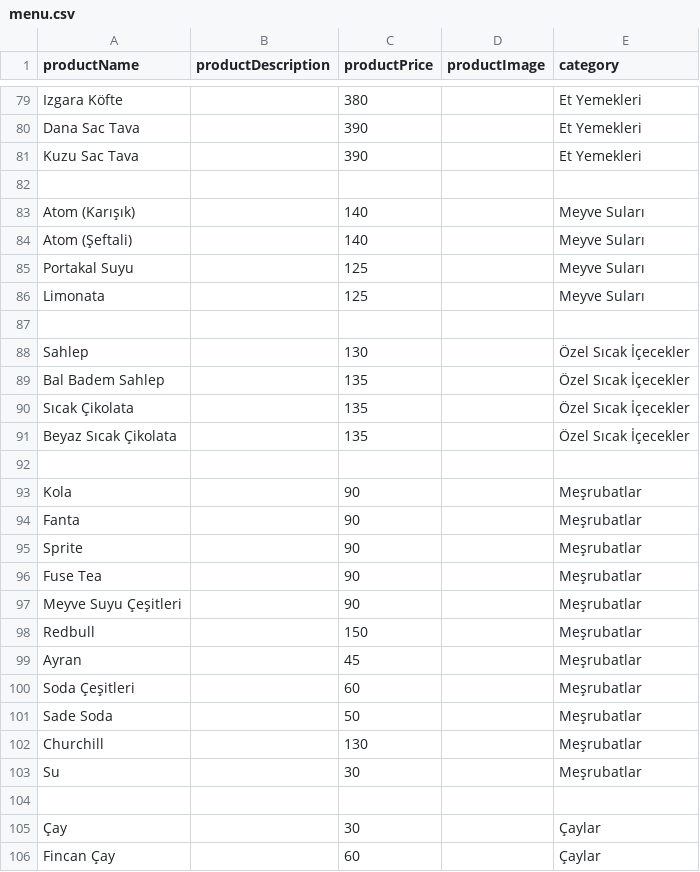
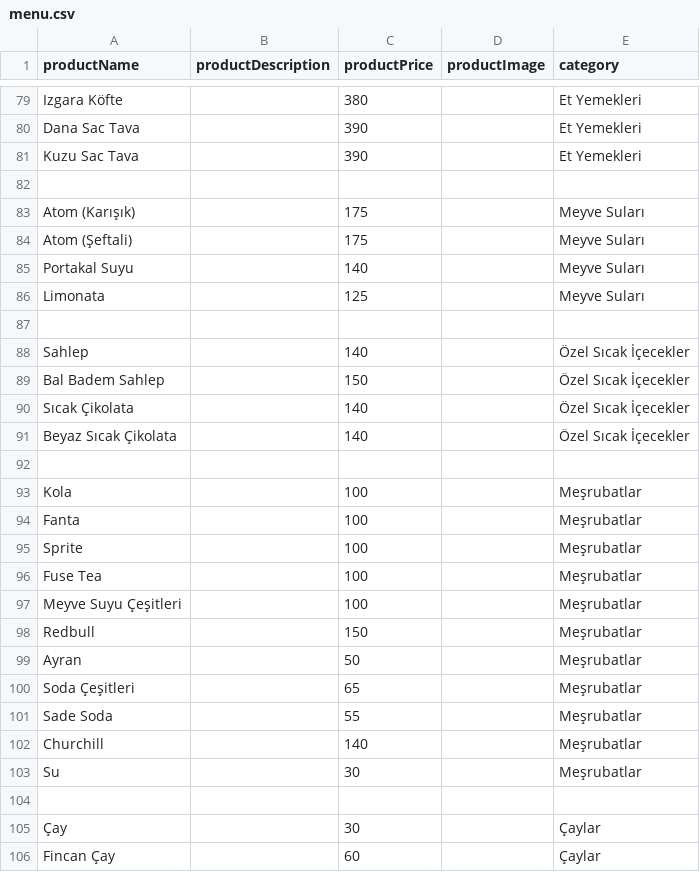
Before and after one commit to caddehouse/qrmenu, a CSV file: menu.csv, drawn as a sheet; only a part is shown, gaps mark what is left out; the diff covers the shown part only.

Commit message:
Update menu.csv

```diff
--- a/menu.csv
+++ b/menu.csv
@@ -82,22 +82,22 @@ Kuzu Sac Tava,,390,,Et Yemekleri
 ,,,,
-Atom (Karışık),,140,,Meyve Suları
-Atom (Şeftali),,140,,Meyve Suları
-Portakal Suyu,,125,,Meyve Suları
+Atom (Karışık),,175,,Meyve Suları
+Atom (Şeftali),,175,,Meyve Suları
+Portakal Suyu,,140,,Meyve Suları
 Limonata,,125,,Meyve Suları
 ,,,,
-Sahlep,,130,,Özel Sıcak İçecekler
-Bal Badem Sahlep,,135,,Özel Sıcak İçecekler
-Sıcak Çikolata,,135,,Özel Sıcak İçecekler
-Beyaz Sıcak Çikolata,,135,,Özel Sıcak İçecekler
+Sahlep,,140,,Özel Sıcak İçecekler
+Bal Badem Sahlep,,150,,Özel Sıcak İçecekler
+Sıcak Çikolata,,140,,Özel Sıcak İçecekler
+Beyaz Sıcak Çikolata,,140,,Özel Sıcak İçecekler
 ,,,,
-Kola,,90,,Meşrubatlar
-Fanta,,90,,Meşrubatlar
-Sprite,,90,,Meşrubatlar
-Fuse Tea,,90,,Meşrubatlar
-Meyve Suyu Çeşitleri,,90,,Meşrubatlar
+Kola,,100,,Meşrubatlar
+Fanta,,100,,Meşrubatlar
+Sprite,,100,,Meşrubatlar
+Fuse Tea,,100,,Meşrubatlar
+Meyve Suyu Çeşitleri,,100,,Meşrubatlar
 Redbull,,150,,Meşrubatlar
-Ayran,,45,,Meşrubatlar
-Soda Çeşitleri,,60,,Meşrubatlar
-Sade Soda,,50,,Meşrubatlar
-Churchill,,130,,Meşrubatlar
+Ayran,,50,,Meşrubatlar
+Soda Çeşitleri,,65,,Meşrubatlar
+Sade Soda,,55,,Meşrubatlar
+Churchill,,140,,Meşrubatlar
 Su,,30,,Meşrubatlar
```
Also changed, not shown: 12 edited cells elsewhere in this file.
